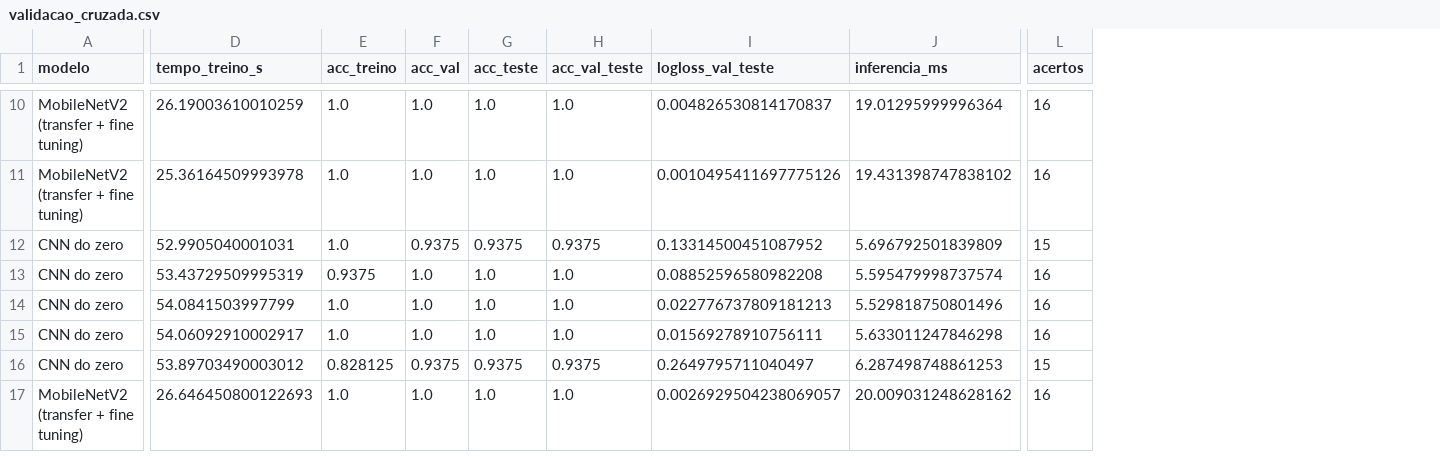
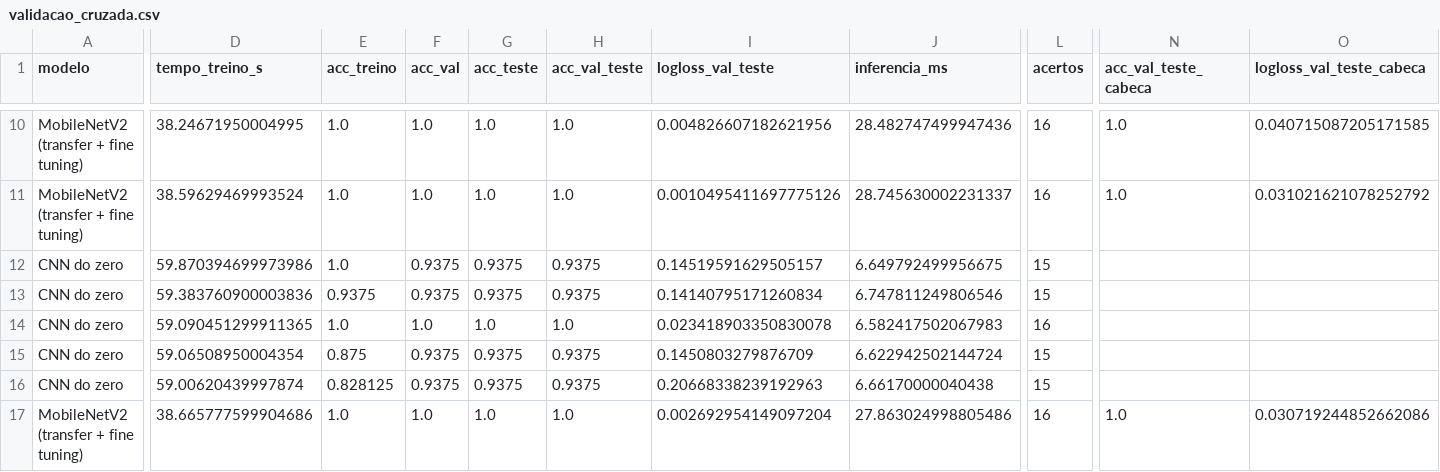
Before and after one commit to leticiael/leticiaeltermann-fiap-fase6-visao-computacional, a CSV file: ir_alem/figuras/validacao_cruzada.csv, drawn as a sheet; only a part is shown, gaps mark what is left out; the diff covers the shown part only; the diff names each change by its address in the sheet, - before the commit and + after, or states it on an @@ line.

```diff
--- a/ir_alem/figuras/validacao_cruzada.csv
+++ b/ir_alem/figuras/validacao_cruzada.csv
+column N (acc_val_teste_cabeca), rows 10-17: 1.0 | 1.0 |  |  |  |  |  | 1.0
+column O (logloss_val_teste_cabeca), rows 10-17: 0.040715087205171585 | 0.031021621078252792 |  |  |  |  |  | 0.030719244852662086
-D10 (tempo_treino_s): 26.19003610010259
+D10 (tempo_treino_s): 38.24671950004995
-I10 (logloss_val_teste): 0.004826530814170837
+I10 (logloss_val_teste): 0.004826607182621956
-J10 (inferencia_ms): 19.01295999996364
+J10 (inferencia_ms): 28.482747499947436
-D11 (tempo_treino_s): 25.36164509993978
+D11 (tempo_treino_s): 38.59629469993524
-J11 (inferencia_ms): 19.431398747838102
+J11 (inferencia_ms): 28.745630002231337
-D12 (tempo_treino_s): 52.9905040001031
+D12 (tempo_treino_s): 59.870394699973986
-I12 (logloss_val_teste): 0.13314500451087952
+I12 (logloss_val_teste): 0.14519591629505157
-J12 (inferencia_ms): 5.696792501839809
+J12 (inferencia_ms): 6.649792499956675
-D13 (tempo_treino_s): 53.43729509995319
+D13 (tempo_treino_s): 59.383760900003836
-F13 (acc_val): 1.0
+F13 (acc_val): 0.9375
-G13 (acc_teste): 1.0
+G13 (acc_teste): 0.9375
-H13 (acc_val_teste): 1.0
+H13 (acc_val_teste): 0.9375
-I13 (logloss_val_teste): 0.08852596580982208
+I13 (logloss_val_teste): 0.14140795171260834
-J13 (inferencia_ms): 5.595479998737574
+J13 (inferencia_ms): 6.747811249806546
-L13 (acertos): 16
+L13 (acertos): 15
-D14 (tempo_treino_s): 54.0841503997799
+D14 (tempo_treino_s): 59.090451299911365
-I14 (logloss_val_teste): 0.022776737809181213
+I14 (logloss_val_teste): 0.023418903350830078
-J14 (inferencia_ms): 5.529818750801496
+J14 (inferencia_ms): 6.582417502067983
-D15 (tempo_treino_s): 54.06092910002917
+D15 (tempo_treino_s): 59.06508950004354
-E15 (acc_treino): 1.0
+E15 (acc_treino): 0.875
-F15 (acc_val): 1.0
+F15 (acc_val): 0.9375
-G15 (acc_teste): 1.0
+G15 (acc_teste): 0.9375
-H15 (acc_val_teste): 1.0
+H15 (acc_val_teste): 0.9375
-I15 (logloss_val_teste): 0.01569278910756111
+I15 (logloss_val_teste): 0.1450803279876709
-J15 (inferencia_ms): 5.633011247846298
+J15 (inferencia_ms): 6.622942502144724
-L15 (acertos): 16
+L15 (acertos): 15
-D16 (tempo_treino_s): 53.89703490003012
+D16 (tempo_treino_s): 59.00620439997874
-I16 (logloss_val_teste): 0.2649795711040497
+I16 (logloss_val_teste): 0.20668338239192963
-J16 (inferencia_ms): 6.287498748861253
+J16 (inferencia_ms): 6.66170000040438
-D17 (tempo_treino_s): 26.646450800122693
+D17 (tempo_treino_s): 38.665777599904686
-I17 (logloss_val_teste): 0.0026929504238069057
+I17 (logloss_val_teste): 0.002692954149097204
-J17 (inferencia_ms): 20.009031248628162
+J17 (inferencia_ms): 27.863024998805486
```
Also changed, not shown: 37 edited cells elsewhere in this file, ir_alem/figuras/comparacao_final.csv, ir_alem/figuras/resultados_por_semente.csv, 20 other files.
